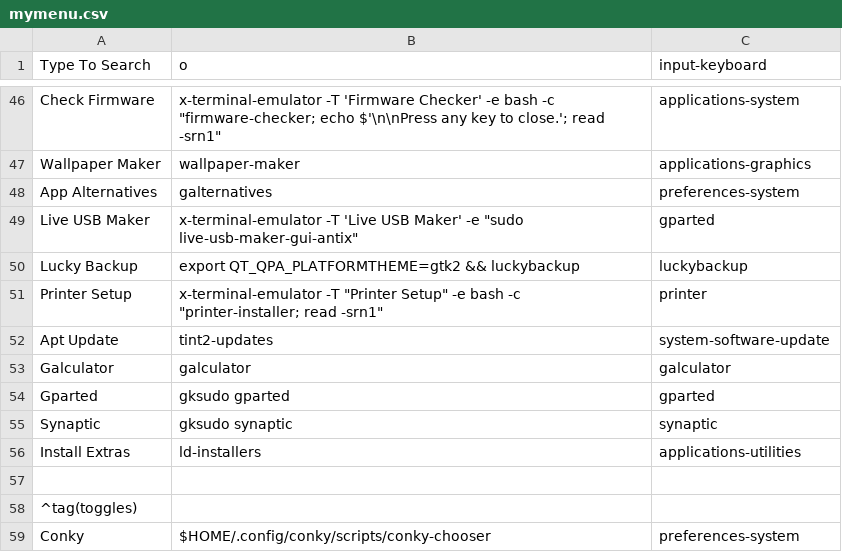
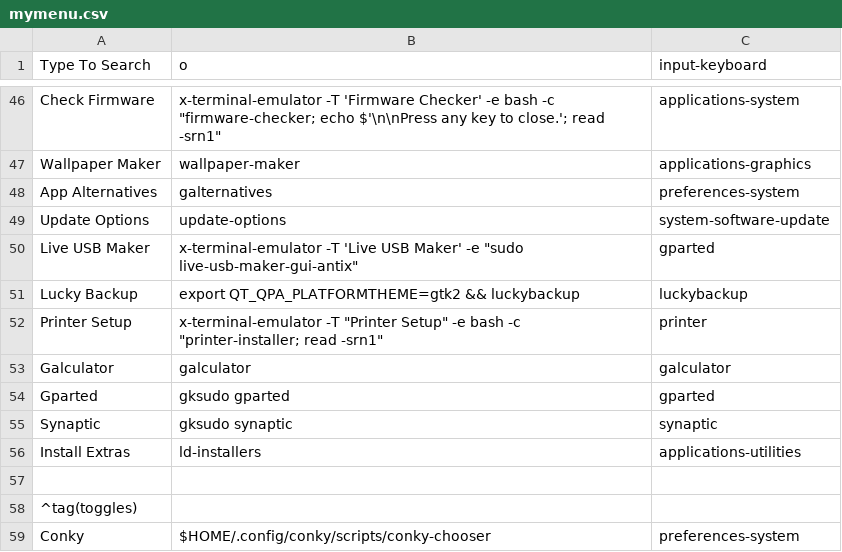
Before and after one commit to sleekmason/Lilidog-Bookworm, a CSV file: config/includes.chroot_after_packages/etc/skel/.config/jgmenu/mymenu.csv, drawn as a sheet; only a part is shown, gaps mark what is left out; removed rows and columns are numbered as before the commit, all else as after; the diff names each change by its address in the sheet, - before the commit and + after, or states it on an @@ line.

Commit message:
Adjusting update-options.

```diff
--- a/config/includes.chroot_after_packages/etc/skel/.config/jgmenu/mymenu.csv
+++ b/config/includes.chroot_after_packages/etc/skel/.config/jgmenu/mymenu.csv
+row 49: Update Options | update-options | system-software-update
-row 52: Apt Update | tint2-updates | system-software-update
```
Also changed, not shown: 2 other files.
